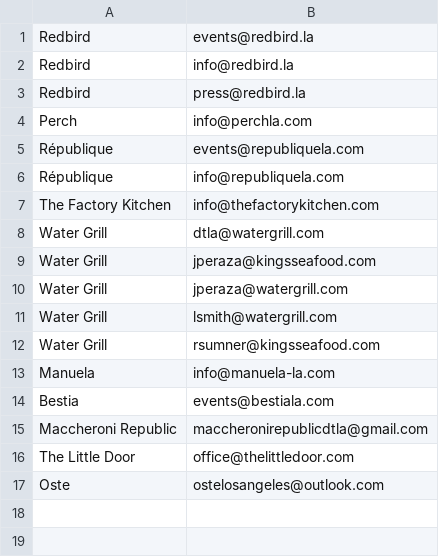
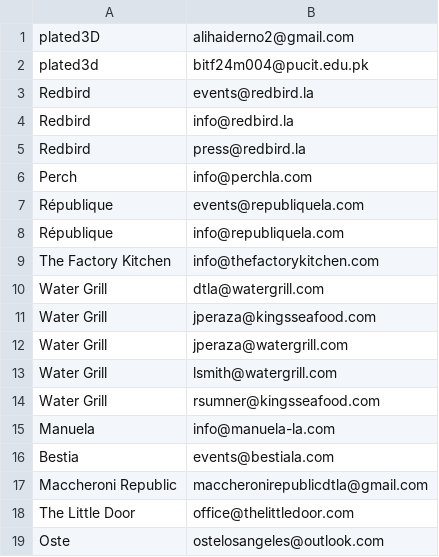
Before and after one commit to alihaiderno2/mailBot, a CSV file: contacts.csv, drawn as a sheet.

Commit message:
Add new contacts for plated3D
Added new email contacts for plated3D.

```diff
--- a/contacts.csv
+++ b/contacts.csv
@@ -1 +1,3 @@
+plated3D,alihaiderno2@gmail.com
+plated3d,bitf24m004@pucit.edu.pk
 Redbird,events@redbird.la
```
